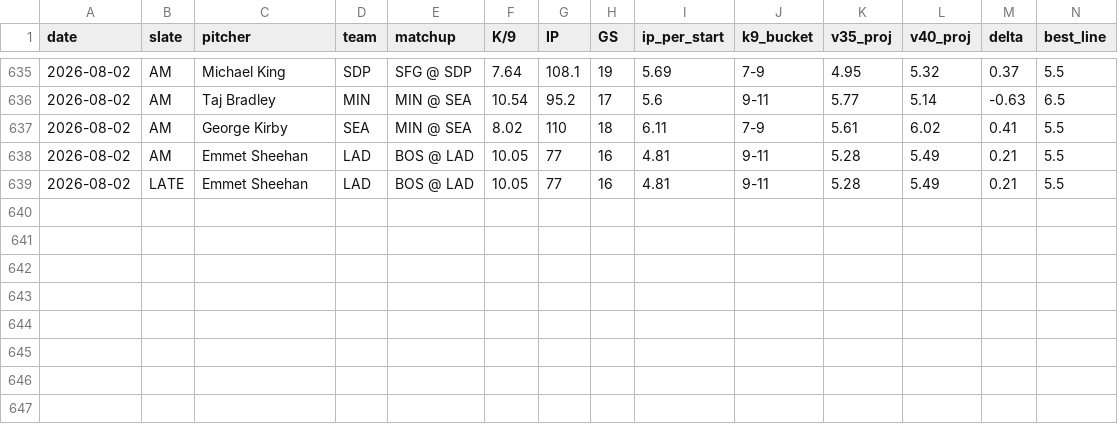
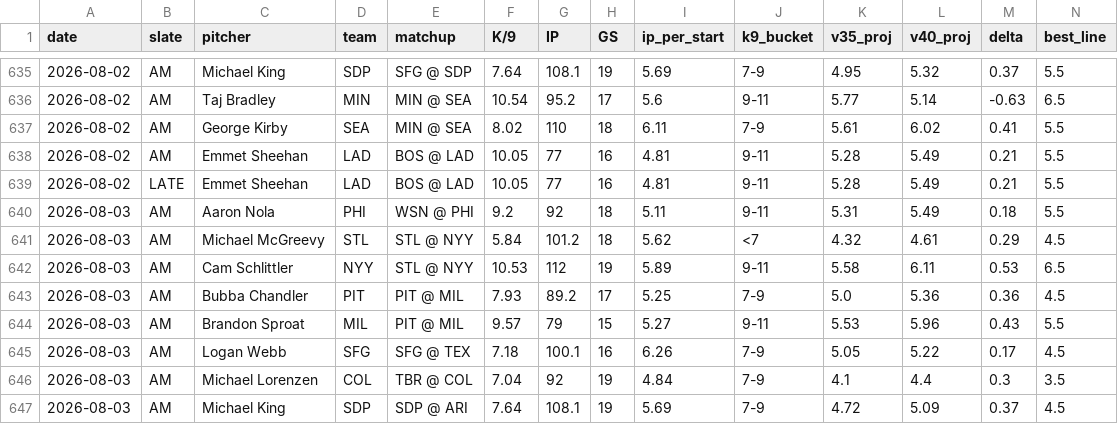
Before and after one commit to jordantaylorkurzweil-hash/MLB-Kprop-Pipeline, a CSV file: workspace/shadow_v35_vs_v40.csv, drawn as a sheet; only a part is shown, gaps mark what is left out; rows hold the shown columns only; the diff names each change by its address in the sheet, - before the commit and + after, or states it on an @@ line.

```diff
--- a/workspace/shadow_v35_vs_v40.csv
+++ b/workspace/shadow_v35_vs_v40.csv
+row 640: 2026-08-03 | AM | Aaron Nola | PHI | WSN @ PHI | 9.2 | 92 | 18 | 5.11 | 9-11 | 5.31 | 5.49 | 0.18 | 5.5
+row 641: 2026-08-03 | AM | Michael McGreevy | STL | STL @ NYY | 5.84 | 101.2 | 18 | 5.62 | <7 | 4.32 | 4.61 | 0.29 | 4.5
+row 642: 2026-08-03 | AM | Cam Schlittler | NYY | STL @ NYY | 10.53 | 112 | 19 | 5.89 | 9-11 | 5.58 | 6.11 | 0.53 | 6.5
+row 643: 2026-08-03 | AM | Bubba Chandler | PIT | PIT @ MIL | 7.93 | 89.2 | 17 | 5.25 | 7-9 | 5.0 | 5.36 | 0.36 | 4.5
+row 644: 2026-08-03 | AM | Brandon Sproat | MIL | PIT @ MIL | 9.57 | 79 | 15 | 5.27 | 9-11 | 5.53 | 5.96 | 0.43 | 5.5
+row 645: 2026-08-03 | AM | Logan Webb | SFG | SFG @ TEX | 7.18 | 100.1 | 16 | 6.26 | 7-9 | 5.05 | 5.22 | 0.17 | 4.5
+row 646: 2026-08-03 | AM | Michael Lorenzen | COL | TBR @ COL | 7.04 | 92 | 19 | 4.84 | 7-9 | 4.1 | 4.4 | 0.3 | 3.5
+row 647: 2026-08-03 | AM | Michael King | SDP | SDP @ ARI | 7.64 | 108.1 | 19 | 5.69 | 7-9 | 4.72 | 5.09 | 0.37 | 4.5
```
Also changed, not shown: 3 other files.
